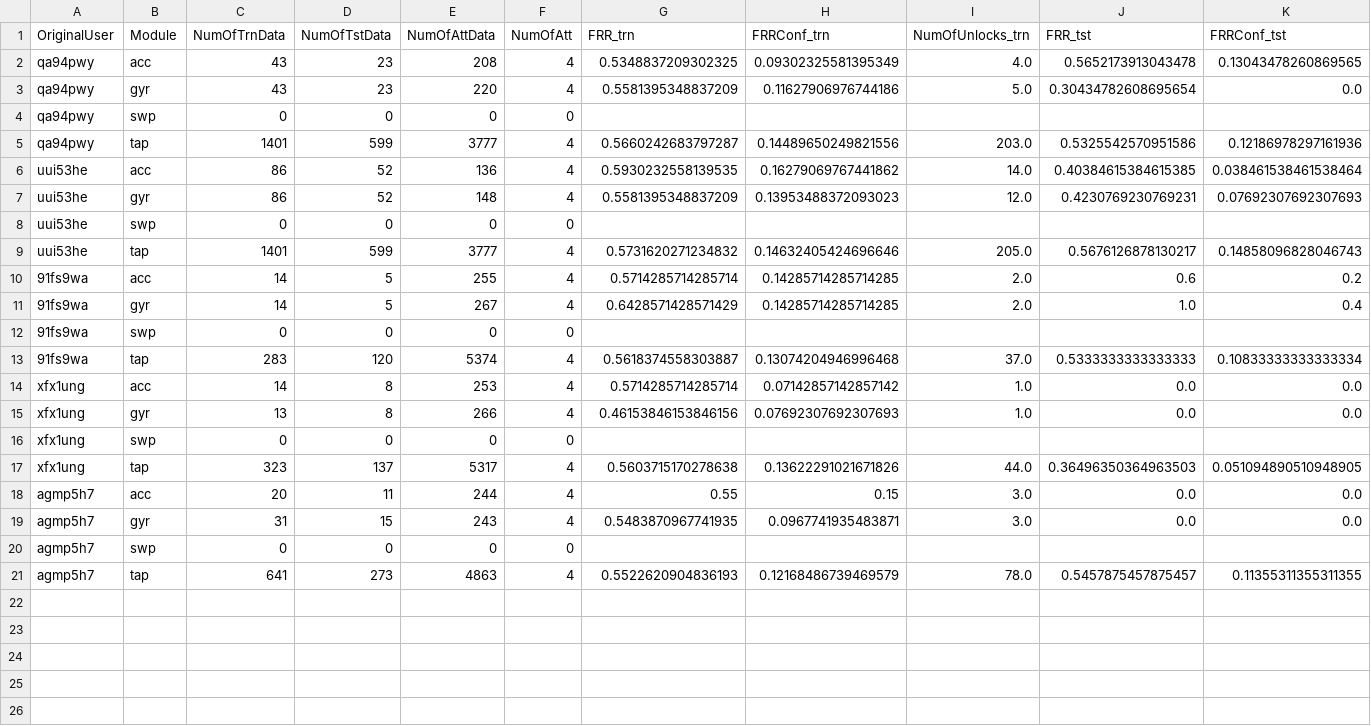
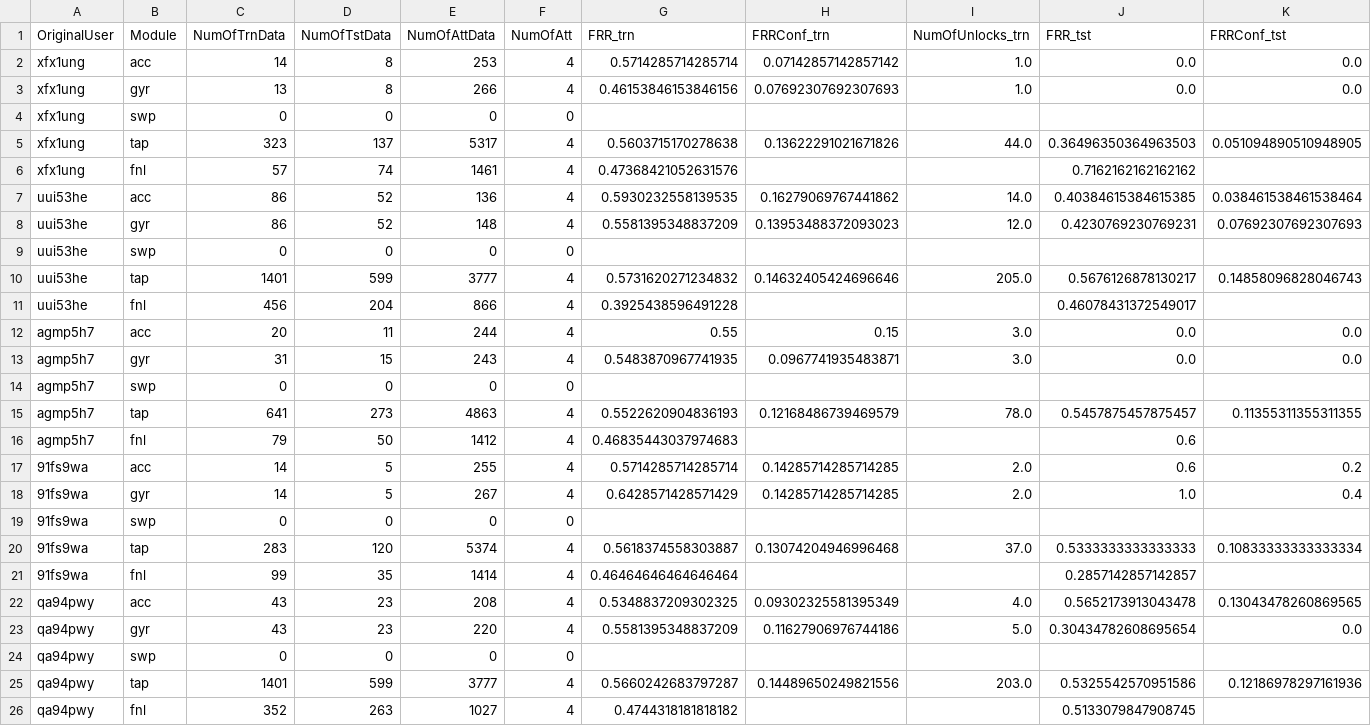
Before and after one commit to robotics-4-all/cia-gestures-sensors, a CSV file: cases/case8/Memoria/results.csv, drawn as a sheet; only a part is shown; removed rows and columns are numbered as before the commit, all else as after; rows hold the shown columns only; the diff names each change by its address in the sheet, - before the commit and + after, or states it on an @@ line.

Commit message:
Implement final evaluation idea and save case8 results

```diff
--- a/cases/case8/Memoria/results.csv
+++ b/cases/case8/Memoria/results.csv
-row 5: qa94pwy | tap | 1401 | 599 | 3777 | 4 | 0.5660242683797287 | 0.14489650249821556 | 203.0 | 0.5325542570951586 | 0.12186978297161936
-row 7: uui53he | gyr | 86 | 52 | 148 | 4 | 0.5581395348837209 | 0.13953488372093023 | 12.0 | 0.4230769230769231 | 0.07692307692307693
-row 10: 91fs9wa | acc | 14 | 5 | 255 | 4 | 0.5714285714285714 | 0.14285714285714285 | 2.0 | 0.6 | 0.2
-row 11: 91fs9wa | gyr | 14 | 5 | 267 | 4 | 0.6428571428571429 | 0.14285714285714285 | 2.0 | 1.0 | 0.4
-row 13: 91fs9wa | tap | 283 | 120 | 5374 | 4 | 0.5618374558303887 | 0.13074204946996468 | 37.0 | 0.5333333333333333 | 0.10833333333333334
+row 6: xfx1ung | fnl | 57 | 74 | 1461 | 4 | 0.47368421052631576 |  |  | 0.7162162162162162
@@ row 6 moved to row 7: uui53he @@
+row 8: uui53he | gyr | 86 | 52 | 148 | 4 | 0.5581395348837209 | 0.13953488372093023 | 12.0 | 0.4230769230769231 | 0.07692307692307693
@@ row 8 moved to row 9: uui53he @@
@@ row 9 moved to row 10: uui53he @@
+row 11: uui53he | fnl | 456 | 204 | 866 | 4 | 0.3925438596491228 |  |  | 0.46078431372549017
+row 16: agmp5h7 | fnl | 79 | 50 | 1412 | 4 | 0.46835443037974683 |  |  | 0.6
+row 17: 91fs9wa | acc | 14 | 5 | 255 | 4 | 0.5714285714285714 | 0.14285714285714285 | 2.0 | 0.6 | 0.2
+row 18: 91fs9wa | gyr | 14 | 5 | 267 | 4 | 0.6428571428571429 | 0.14285714285714285 | 2.0 | 1.0 | 0.4
@@ row 12 moved to row 19: 91fs9wa @@
+row 20: 91fs9wa | tap | 283 | 120 | 5374 | 4 | 0.5618374558303887 | 0.13074204946996468 | 37.0 | 0.5333333333333333 | 0.10833333333333334
+row 21: 91fs9wa | fnl | 99 | 35 | 1414 | 4 | 0.46464646464646464 |  |  | 0.2857142857142857
@@ row 2 moved to row 22: qa94pwy @@
@@ row 3 moved to row 23: qa94pwy @@
@@ row 4 moved to row 24: qa94pwy @@
+row 25: qa94pwy | tap | 1401 | 599 | 3777 | 4 | 0.5660242683797287 | 0.14489650249821556 | 203.0 | 0.5325542570951586 | 0.12186978297161936
+row 26: qa94pwy | fnl | 352 | 263 | 1027 | 4 | 0.4744318181818182 |  |  | 0.5133079847908745
```
Also changed, not shown: cases/case8/Focus/results.csv, cases/case8/Mathisis/results.csv, 19 other files.
